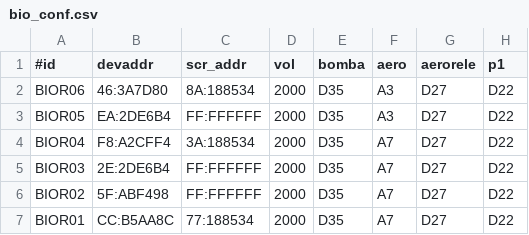
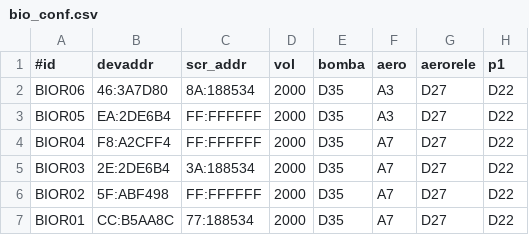
Before and after one commit to pp-4braintech/scp-project, a CSV file: bio_conf.csv, drawn as a sheet; only a part is shown; the diff names each change by its address in the sheet, - before the commit and + after, or states it on an @@ line.

```diff
--- a/bio_conf.csv
+++ b/bio_conf.csv
-C4 (scr_addr): 3A:188534
+C4 (scr_addr): FF:FFFFFF
-C5 (scr_addr): FF:FFFFFF
+C5 (scr_addr): 3A:188534
```
